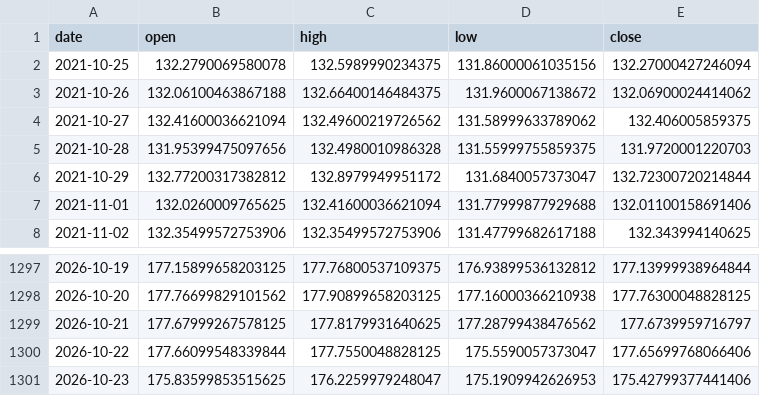
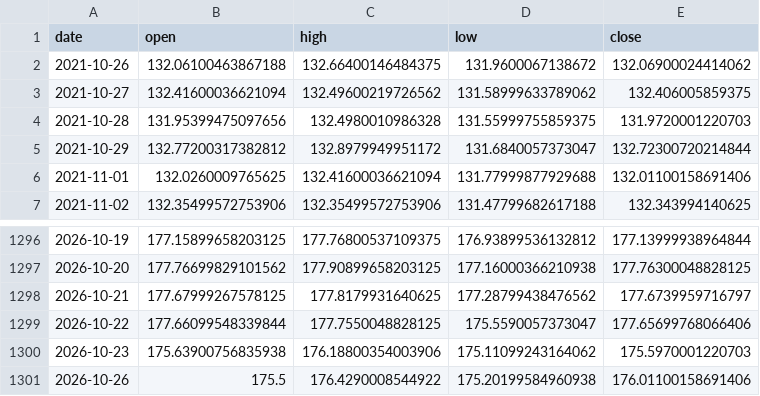
Before and after one commit to yuyu-toto/fx-trend-analysis, a CSV file: data/eurjpy.csv, drawn as a sheet; only a part is shown, gaps mark what is left out.

```diff
--- a/data/eurjpy.csv
+++ b/data/eurjpy.csv
@@ -1,3 +1,2 @@
 date,open,high,low,close
-2021-10-25,132.2790069580078,132.5989990234375,131.86000061035156,132.27000427246094
 2021-10-26,132.06100463867188,132.66400146484375,131.9600067138672,132.06900024414062
@@ -1300,2 +1299,3 @@ date,open,high,low,close
 2026-10-22,177.66099548339844,177.7550048828125,175.5590057373047,177.65699768066406
-2026-10-23,175.83599853515625,176.2259979248047,175.1909942626953,175.42799377441406
+2026-10-23,175.63900756835938,176.18800354003906,175.11099243164062,175.5970001220703
+2026-10-26,175.5,176.4290008544922,175.20199584960938,176.01100158691406
```
Also changed, not shown: data/eurusd.csv, data/usdjpy.csv, 6 other files.
